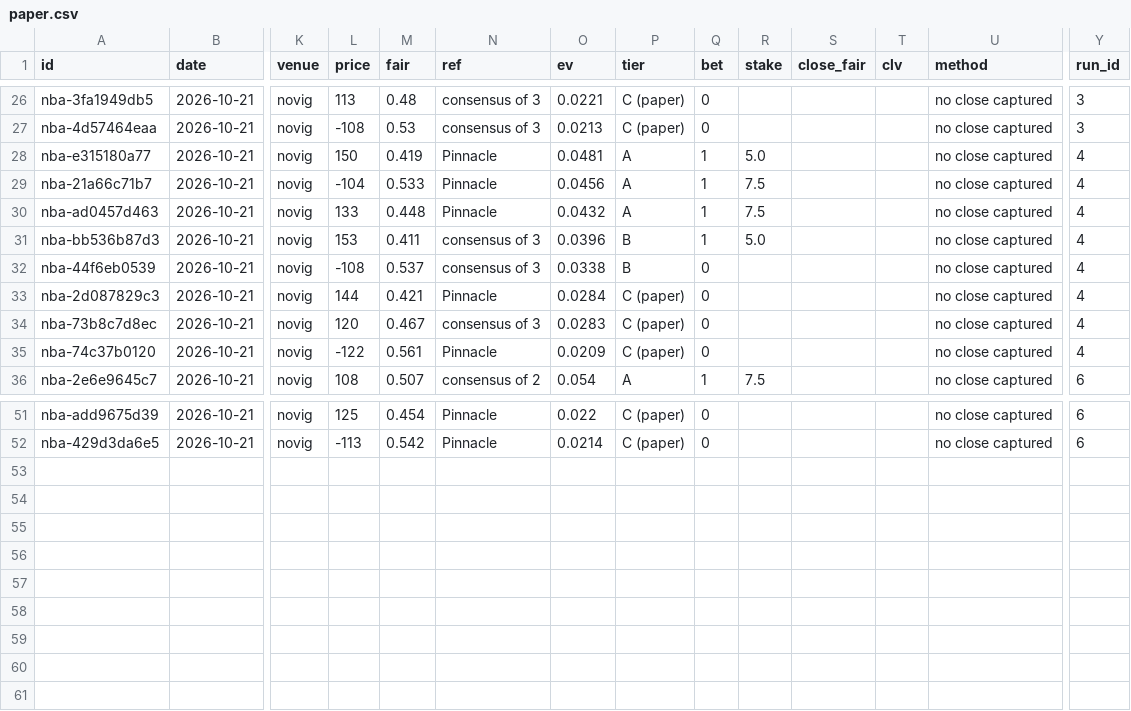
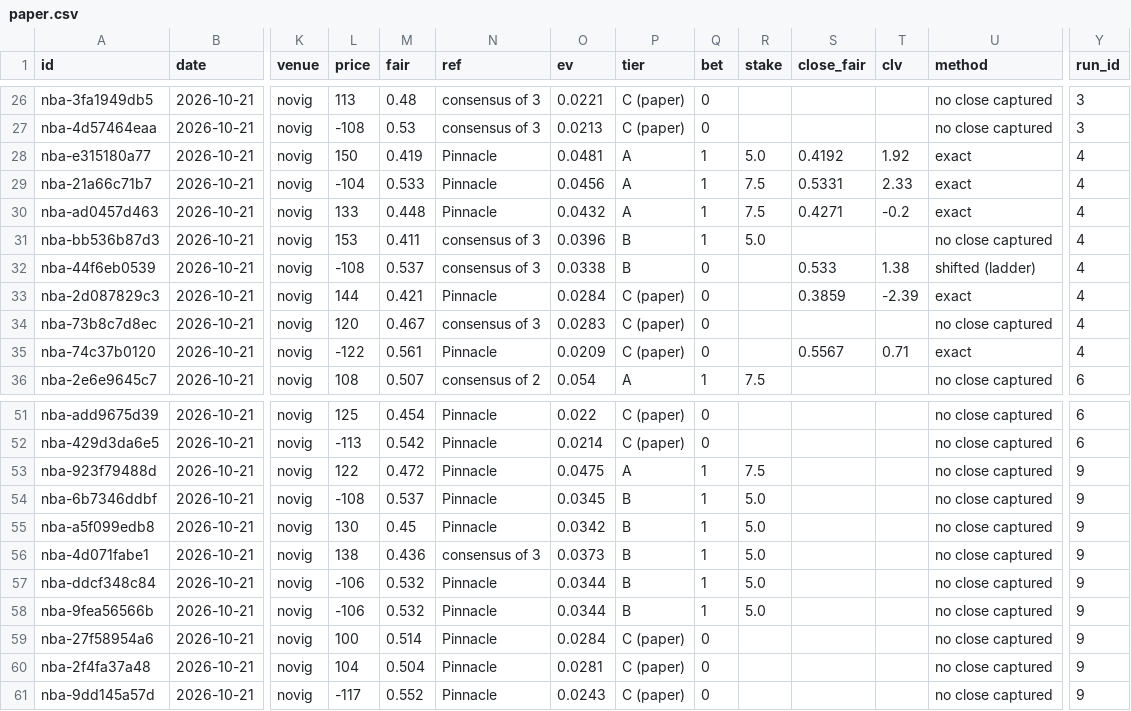
Before and after one commit to grahambirch99/beat-the-close, a CSV file: data/nba/paper.csv, drawn as a sheet; only a part is shown, gaps mark what is left out; rows hold the shown columns only; the diff names each change by its address in the sheet, - before the commit and + after, or states it on an @@ line.

Commit message:
nba paper bets 2026-10-21T23:15Z

```diff
--- a/data/nba/paper.csv
+++ b/data/nba/paper.csv
-S28 (close_fair): (empty)
+S28 (close_fair): 0.4192
-T28 (clv): (empty)
+T28 (clv): 1.92
-U28:U30 (method): no close captured
+U28:U30 (method): exact
-S29 (close_fair): (empty)
+S29 (close_fair): 0.5331
-T29 (clv): (empty)
+T29 (clv): 2.33
-S30 (close_fair): (empty)
+S30 (close_fair): 0.4271
-T30 (clv): (empty)
+T30 (clv): -0.2
-S32 (close_fair): (empty)
+S32 (close_fair): 0.533
-T32 (clv): (empty)
+T32 (clv): 1.38
-U32 (method): no close captured
+U32 (method): shifted (ladder)
-S33 (close_fair): (empty)
+S33 (close_fair): 0.3859
-T33 (clv): (empty)
+T33 (clv): -2.39
-U33 (method): no close captured
+U33 (method): exact
-S35 (close_fair): (empty)
+S35 (close_fair): 0.5567
-T35 (clv): (empty)
+T35 (clv): 0.71
-U35 (method): no close captured
+U35 (method): exact
+row 53: nba-923f79488d | 2026-10-21 | novig | 122 | 0.472 | Pinnacle | 0.0475 | A | 1 | 7.5 |  |  | no close captured | 9
+row 54: nba-6b7346ddbf | 2026-10-21 | novig | -108 | 0.537 | Pinnacle | 0.0345 | B | 1 | 5.0 |  |  | no close captured | 9
+row 55: nba-a5f099edb8 | 2026-10-21 | novig | 130 | 0.45 | Pinnacle | 0.0342 | B | 1 | 5.0 |  |  | no close captured | 9
+row 56: nba-4d071fabe1 | 2026-10-21 | novig | 138 | 0.436 | consensus of 3 | 0.0373 | B | 1 | 5.0 |  |  | no close captured | 9
+row 57: nba-ddcf348c84 | 2026-10-21 | novig | -106 | 0.532 | Pinnacle | 0.0344 | B | 1 | 5.0 |  |  | no close captured | 9
+row 58: nba-9fea56566b | 2026-10-21 | novig | -106 | 0.532 | Pinnacle | 0.0344 | B | 1 | 5.0 |  |  | no close captured | 9
+row 59: nba-27f58954a6 | 2026-10-21 | novig | 100 | 0.514 | Pinnacle | 0.0284 | C (paper) | 0 |  |  |  | no close captured | 9
+row 60: nba-2f4fa37a48 | 2026-10-21 | novig | 104 | 0.504 | Pinnacle | 0.0281 | C (paper) | 0 |  |  |  | no close captured | 9
+row 61: nba-9dd145a57d | 2026-10-21 | novig | -117 | 0.552 | Pinnacle | 0.0243 | C (paper) | 0 |  |  |  | no close captured | 9
```
Also changed, not shown: 1 other file.
